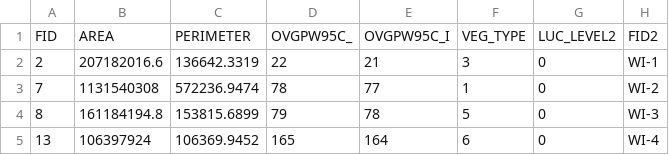
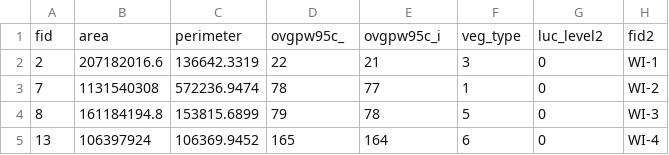
Before and after one commit to wpcampbell/d3-coordinated-viz, a CSV file: data/vegdata.csv, drawn as a sheet; only a part is shown.

```diff
--- a/data/vegdata.csv
+++ b/data/vegdata.csv
@@ -1,2 +1,2 @@
-FID,AREA,PERIMETER,OVGPW95C_,OVGPW95C_I,VEG_TYPE,LUC_LEVEL2,FID2
+fid,area,perimeter,ovgpw95c_,ovgpw95c_i,veg_type,luc_level2,fid2
 2,207182016.6,136642.3319,22,21,3,0,WI-1
```
Also changed, not shown: 2 other files.
